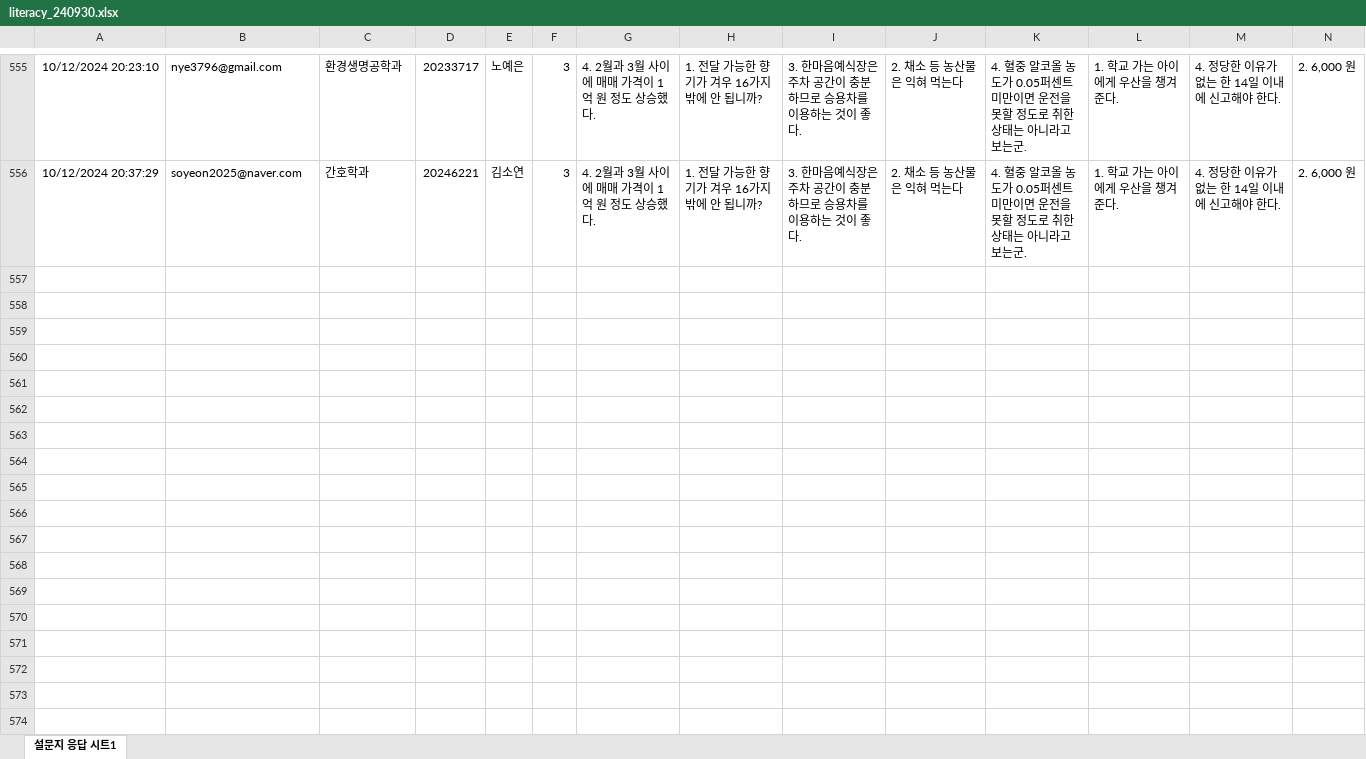
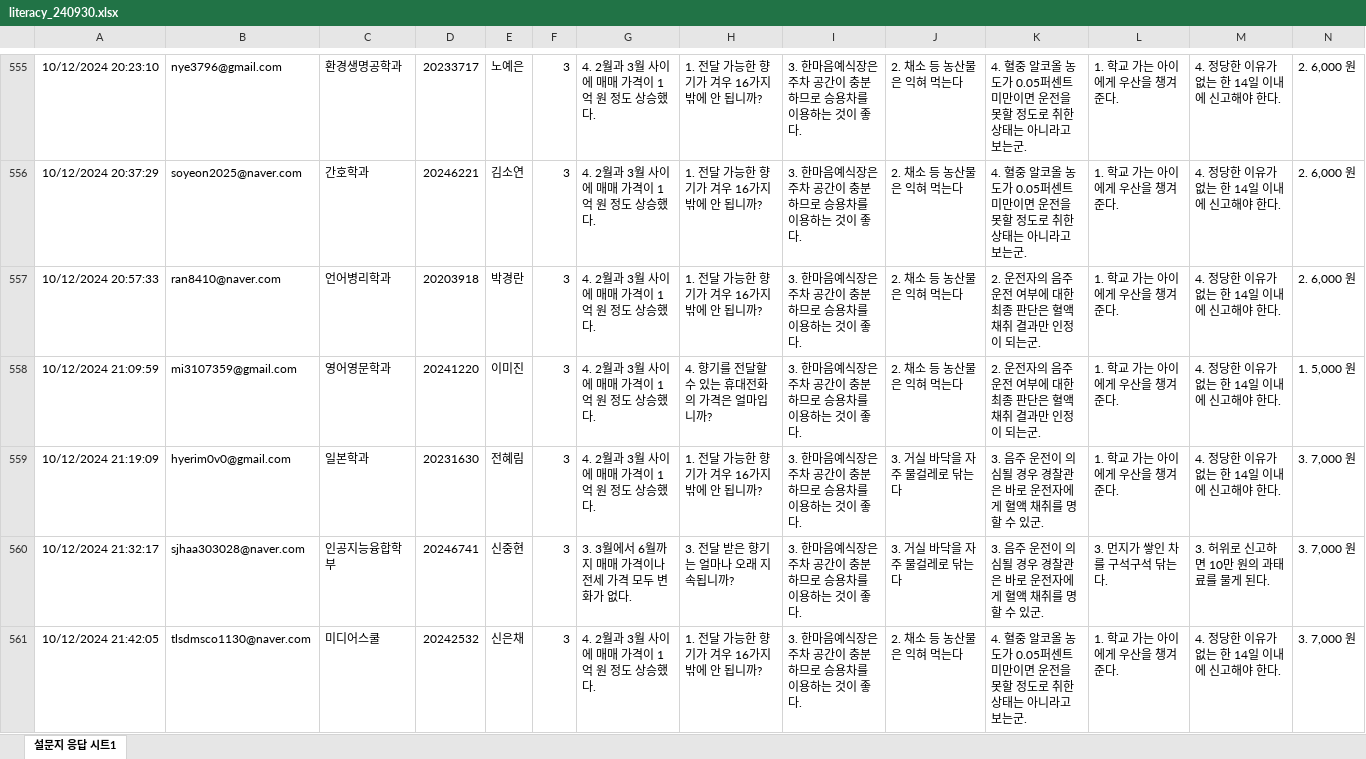
Before and after one commit to kwlee58/class202501, an Excel workbook: R/data/literacy_240930.xlsx, sheet 설문지 응답 시트1, drawn as a sheet; only a part is shown, gaps mark what is left out; values as stored, in another font and other column widths than the file's, no borders; table styles not drawn; rows hold the shown columns only; the diff covers the shown part only; the diff names each change by its address in the sheet, - before the commit and + after, or states it on an @@ line.

```diff
--- a/R/data/literacy_240930.xlsx (sheet 설문지 응답 시트1)
+++ b/R/data/literacy_240930.xlsx (sheet 설문지 응답 시트1)
+row 557: 10/12/2024 20:57:33 | ran8410@naver.com | 언어병리학과 | 20203918 | 박경란 | 3 | 4. 2월과 3월 사이에 매매 가격이 1억 원 정도 상승했다. | 1. 전달 가능한 향기가 겨우 16가지밖에 안 됩니까? | 3. 한마음예식장은 주차 공간이 충분하므로 승용차를 이용하는 것이 좋다. | 2. 채소 등 농산물은 익혀 먹는다 | 2. 운전자의 음주 운전 여부에 대한 최종 판단은 혈액 채취 결과만 인정이 되는군. | 1. 학교 가는 아이에게 우산을 챙겨 준다. | 4. 정당한 이유가 없는 한 14일 이내에 신고해야 한다. | 2. 6,000 원
+row 558: 10/12/2024 21:09:59 | mi3107359@gmail.com | 영어영문학과 | 20241220 | 이미진 | 3 | 4. 2월과 3월 사이에 매매 가격이 1억 원 정도 상승했다. | 4. 향기를 전달할 수 있는 휴대전화의 가격은 얼마입니까? | 3. 한마음예식장은 주차 공간이 충분하므로 승용차를 이용하는 것이 좋다. | 2. 채소 등 농산물은 익혀 먹는다 | 2. 운전자의 음주 운전 여부에 대한 최종 판단은 혈액 채취 결과만 인정이 되는군. | 1. 학교 가는 아이에게 우산을 챙겨 준다. | 4. 정당한 이유가 없는 한 14일 이내에 신고해야 한다. | 1. 5,000 원
+row 559: 10/12/2024 21:19:09 | hyerim0v0@gmail.com | 일본학과 | 20231630 | 전혜림 | 3 | 4. 2월과 3월 사이에 매매 가격이 1억 원 정도 상승했다. | 1. 전달 가능한 향기가 겨우 16가지밖에 안 됩니까? | 3. 한마음예식장은 주차 공간이 충분하므로 승용차를 이용하는 것이 좋다. | 3. 거실 바닥을 자주 물걸레로 닦는다 | 3. 음주 운전이 의심될 경우 경찰관은 바로 운전자에게 혈액 채취를 명할 수 있군. | 1. 학교 가는 아이에게 우산을 챙겨 준다. | 4. 정당한 이유가 없는 한 14일 이내에 신고해야 한다. | 3. 7,000 원
+row 560: 10/12/2024 21:32:17 | sjhaa303028@naver.com | 인공지능융합학부 | 20246741 | 신중현 | 3 | 3. 3월에서 6월까지 매매 가격이나 전세 가격 모두 변화가 없다. | 3. 전달 받은 향기는 얼마나 오래 지속됩니까? | 3. 한마음예식장은 주차 공간이 충분하므로 승용차를 이용하는 것이 좋다. | 3. 거실 바닥을 자주 물걸레로 닦는다 | 3. 음주 운전이 의심될 경우 경찰관은 바로 운전자에게 혈액 채취를 명할 수 있군. | 3. 먼지가 쌓인 차를 구석구석 닦는다. | 3. 허위로 신고하면 10만 원의 과태료를 물게 된다. | 3. 7,000 원
+row 561: 10/12/2024 21:42:05 | tlsdmsco1130@naver.com | 미디어스쿨 | 20242532 | 신은채 | 3 | 4. 2월과 3월 사이에 매매 가격이 1억 원 정도 상승했다. | 1. 전달 가능한 향기가 겨우 16가지밖에 안 됩니까? | 3. 한마음예식장은 주차 공간이 충분하므로 승용차를 이용하는 것이 좋다. | 2. 채소 등 농산물은 익혀 먹는다 | 4. 혈중 알코올 농도가 0.05퍼센트 미만이면 운전을 못할 정도로 취한 상태는 아니라고 보는군. | 1. 학교 가는 아이에게 우산을 챙겨 준다. | 4. 정당한 이유가 없는 한 14일 이내에 신고해야 한다. | 3. 7,000 원
```
Also changed, not shown: 30 added rows elsewhere in this sheet, R/data/literacy_240930_tmp.xlsx, R/data/quiz240930.xlsx, 18 other files.
